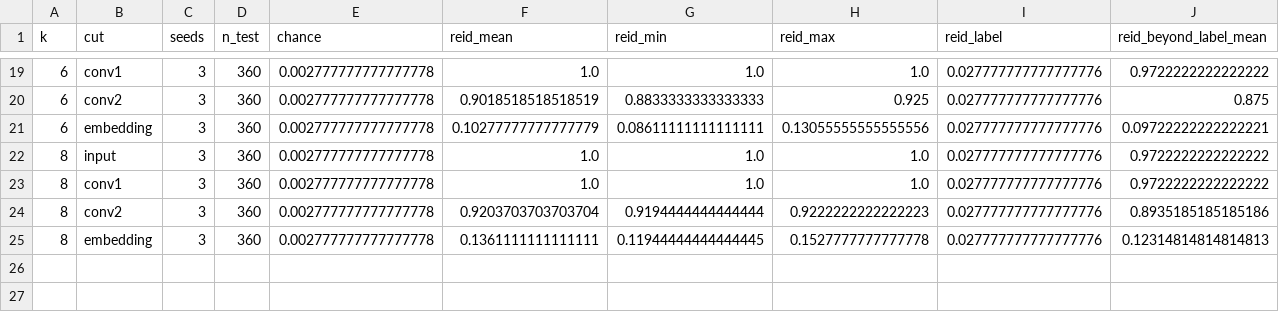
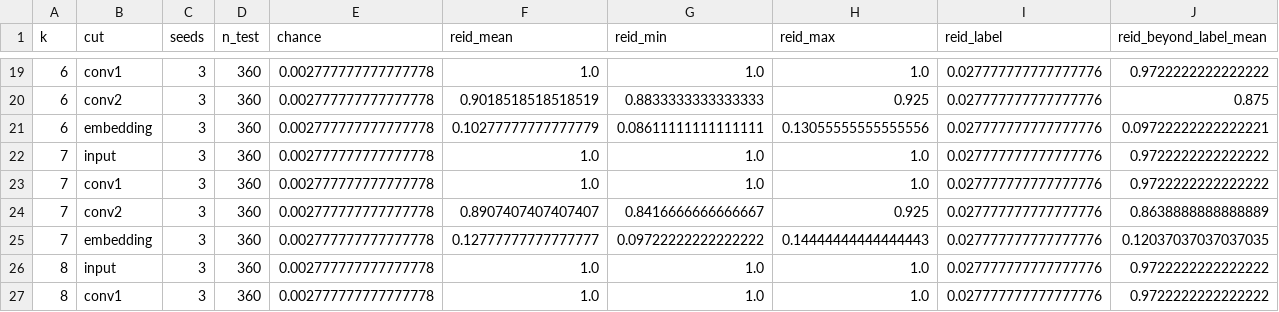
Before and after one commit to Im-manojkumar/Q-Edge-AI, a CSV file: results/e8_leakage_summary.csv, drawn as a sheet; only a part is shown, gaps mark what is left out; the shorter side is filled out with more unchanged rows; rows hold the shown columns only; the diff names each change by its address in the sheet, - before the commit and + after, or states it on an @@ line.

```diff
--- a/results/e8_leakage_summary.csv
+++ b/results/e8_leakage_summary.csv
+row 22: 7 | input | 3 | 360 | 0.002777777777777778 | 1.0 | 1.0 | 1.0 | 0.027777777777777776 | 0.9722222222222222
+row 23: 7 | conv1 | 3 | 360 | 0.002777777777777778 | 1.0 | 1.0 | 1.0 | 0.027777777777777776 | 0.9722222222222222
+row 24: 7 | conv2 | 3 | 360 | 0.002777777777777778 | 0.8907407407407407 | 0.8416666666666667 | 0.925 | 0.027777777777777776 | 0.8638888888888889
+row 25: 7 | embedding | 3 | 360 | 0.002777777777777778 | 0.12777777777777777 | 0.09722222222222222 | 0.14444444444444443 | 0.027777777777777776 | 0.12037037037037035
```
Also changed, not shown: results/e8_heads.csv, results/e8_heads_paired.csv, 13 other files.
